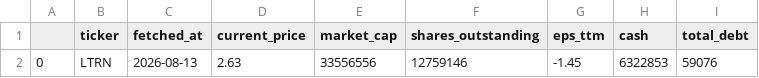
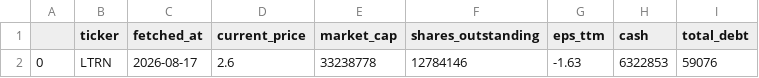
Before and after one commit to averma-ltrn/ltrn-stock-analyzer, a CSV file: data/raw/ltrn_fundamentals_raw.csv, drawn as a sheet; only a part is shown; the diff names each change by its address in the sheet, - before the commit and + after, or states it on an @@ line.

```diff
--- a/data/raw/ltrn_fundamentals_raw.csv
+++ b/data/raw/ltrn_fundamentals_raw.csv
-C2 (fetched_at): 2026-08-13
+C2 (fetched_at): 2026-08-17
-D2 (current_price): 2.63
+D2 (current_price): 2.6
-E2 (market_cap): 33556556
+E2 (market_cap): 33238778
-F2 (shares_outstanding): 12759146
+F2 (shares_outstanding): 12784146
-G2 (eps_ttm): -1.45
+G2 (eps_ttm): -1.63
```
Also changed, not shown: data/processed/ltrn_indicators.csv, data/raw/ltrn_prices_raw.csv, 1 other file.
